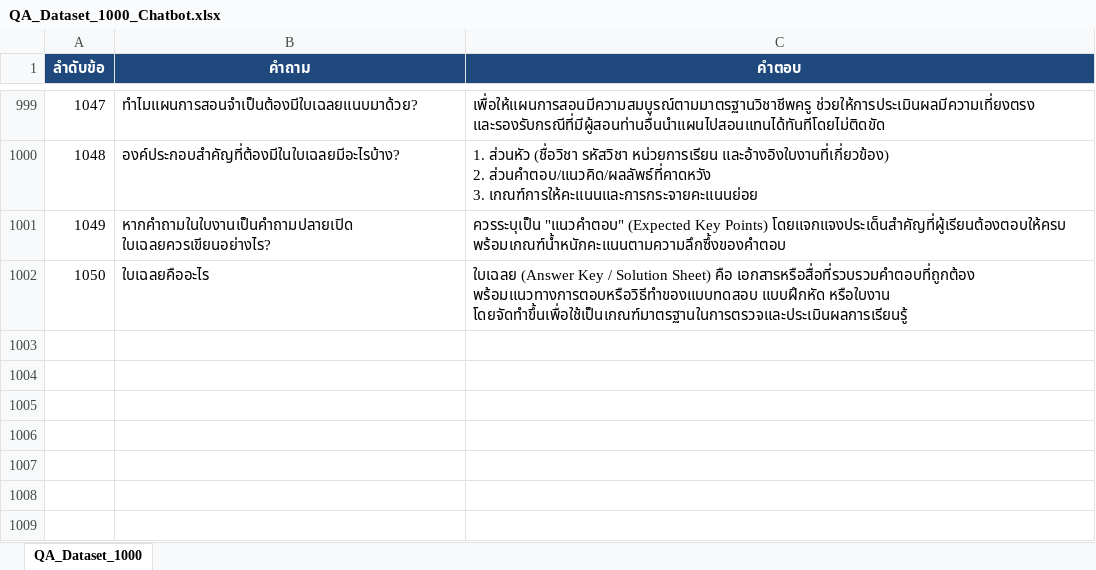
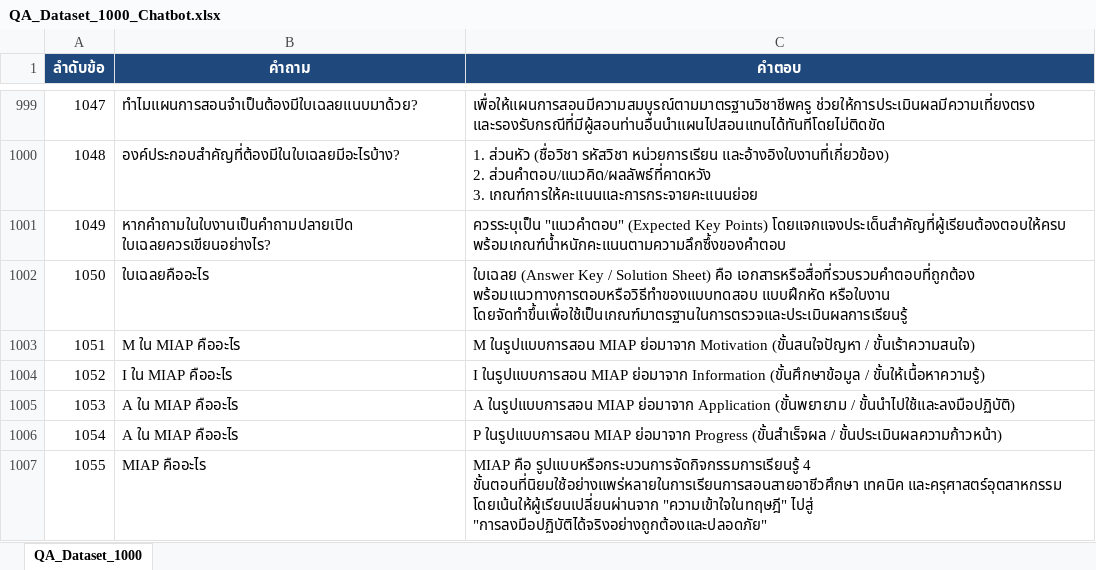
Before and after one commit to s6802041510171-web/kmutnb-lesson-chatbot, an Excel workbook: QA_Dataset_1000_Chatbot.xlsx, sheet QA_Dataset_1000, drawn as a sheet; only a part is shown, gaps mark what is left out; values as stored, in another font and other column widths than the file's, no borders; the diff names each change by its address in the sheet, - before the commit and + after, or states it on an @@ line.

Commit message:
Update QA dataset

```diff
--- a/QA_Dataset_1000_Chatbot.xlsx (sheet QA_Dataset_1000)
+++ b/QA_Dataset_1000_Chatbot.xlsx (sheet QA_Dataset_1000)
+row 1003: 1051 | M ใน MIAP คืออะไร | M ในรูปแบบการสอน MIAP ย่อมาจาก Motivation (ขั้นสนใจปัญหา / ขั้นเร้าความสนใจ)
+row 1004: 1052 | I ใน MIAP คืออะไร | I ในรูปแบบการสอน MIAP ย่อมาจาก Information (ขั้นศึกษาข้อมูล / ขั้นให้เนื้อหาความรู้)
+row 1005: 1053 | A ใน MIAP คืออะไร | A ในรูปแบบการสอน MIAP ย่อมาจาก Application (ขั้นพยายาม / ขั้นนำไปใช้และลงมือปฏิบัติ)
+row 1006: 1054 | A ใน MIAP คืออะไร | P ในรูปแบบการสอน MIAP ย่อมาจาก Progress (ขั้นสำเร็จผล / ขั้นประเมินผลความก้าวหน้า)
+row 1007: 1055 | MIAP คืออะไร | MIAP คือ รูปแบบหรือกระบวนการจัดกิจกรรมการเรียนรู้ 4 ขั้นตอนที่นิยมใช้อย่างแพร่หลายในการเรียนการสอนสายอาชีวศึกษา เทคนิค และครุศาสตร์อุตสาหกรรม โดยเน้นให้ผู้เรียนเปลี่ยนผ่านจาก "ความเข้าใจในทฤษฎี" ไปสู่ "การลงมือปฏิบัติได้จริงอย่างถูกต้องและปลอดภัย"
```
